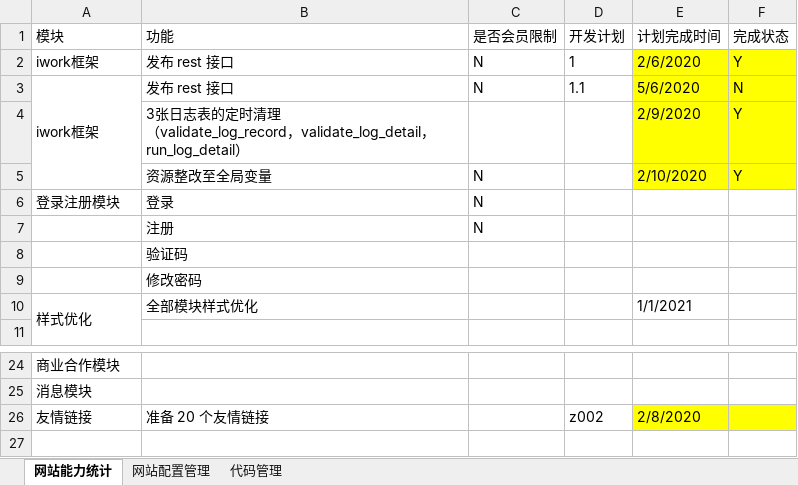
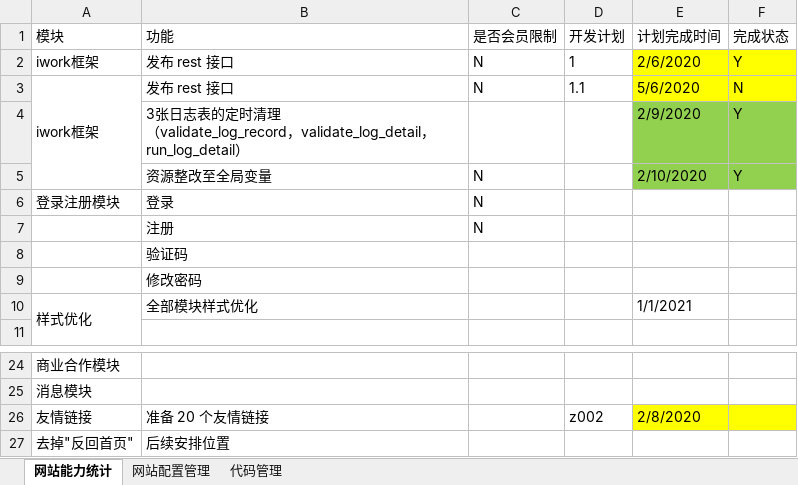
Before and after one commit to 389093982/isoft, an Excel workbook: isoft_doc/工作安排.xlsx, sheet 网站能力统计, drawn as a sheet; only a part is shown, gaps mark what is left out; values as stored, in another font and other column widths than the file's, no borders; the diff names each change by its address in the sheet, - before the commit and + after, or states it on an @@ line.

```diff
--- a/isoft_doc/工作安排.xlsx (sheet 网站能力统计)
+++ b/isoft_doc/工作安排.xlsx (sheet 网站能力统计)
-E4:F5 fill: #FFFF00
+E4:F5 fill: #92D050
+row 27: 去掉"反回首页" | 后续安排位置
```
Also changed, not shown: 5 other files.
